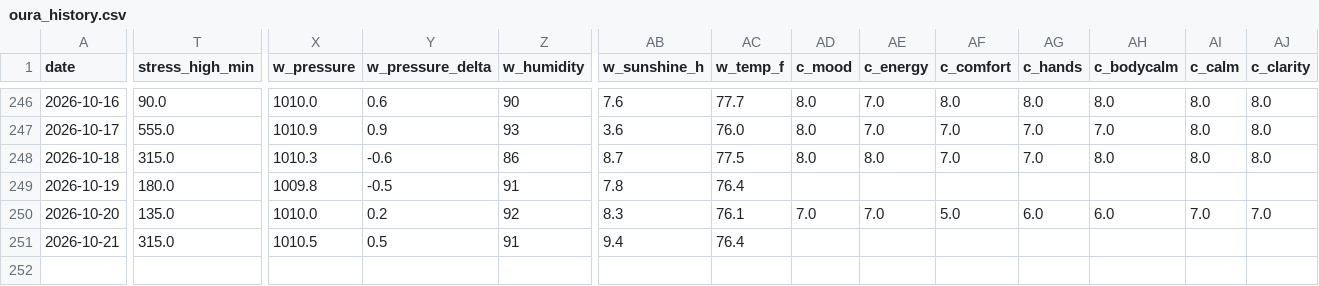
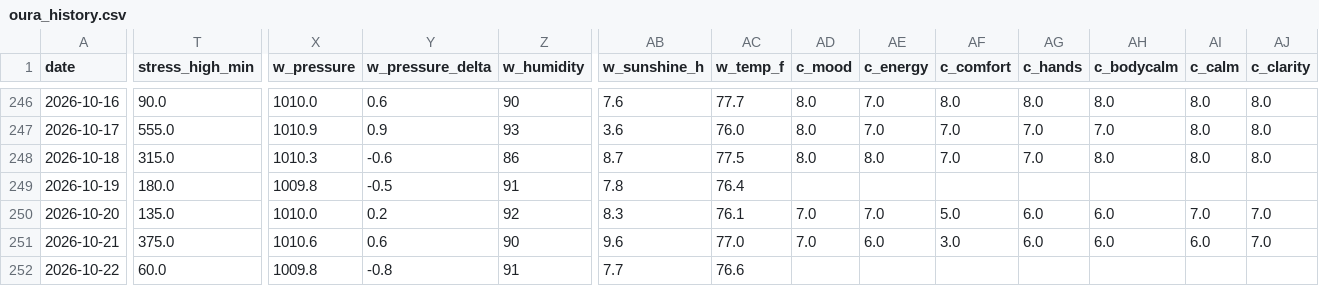
Before and after one commit to muggzzi/oura-notion-sync, a CSV file: docs/oura_history.csv, drawn as a sheet; only a part is shown, gaps mark what is left out; rows hold the shown columns only; the diff names each change by its address in the sheet, - before the commit and + after, or states it on an @@ line.

```diff
--- a/docs/oura_history.csv
+++ b/docs/oura_history.csv
-T251 (stress_high_min): 315.0
+T251 (stress_high_min): 375.0
-X251 (w_pressure): 1010.5
+X251 (w_pressure): 1010.6
-Y251 (w_pressure_delta): 0.5
+Y251 (w_pressure_delta): 0.6
-Z251 (w_humidity): 91
+Z251 (w_humidity): 90
-AB251 (w_sunshine_h): 9.4
+AB251 (w_sunshine_h): 9.6
-AC251 (w_temp_f): 76.4
+AC251 (w_temp_f): 77.0
-AD251 (c_mood): (empty)
+AD251 (c_mood): 7.0
-AE251 (c_energy): (empty)
+AE251 (c_energy): 6.0
-AF251 (c_comfort): (empty)
+AF251 (c_comfort): 3.0
-AG251 (c_hands): (empty)
+AG251 (c_hands): 6.0
-AH251 (c_bodycalm): (empty)
+AH251 (c_bodycalm): 6.0
-AI251 (c_calm): (empty)
+AI251 (c_calm): 6.0
-AJ251 (c_clarity): (empty)
+AJ251 (c_clarity): 7.0
+row 252: 2026-10-22 | 60.0 | 1009.8 | -0.8 | 91 | 7.7 | 76.6
```
